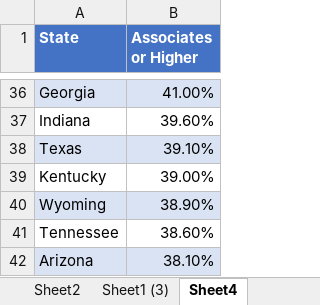
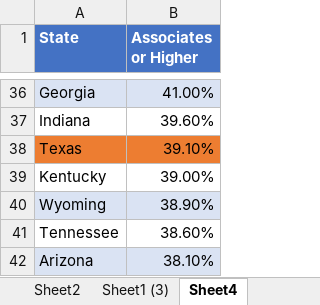
Before and after one commit to bob-dinger/Texas_Indicators, an Excel workbook: education/Percent of population age 25-34 with a postsecondary credential/HigherEdAlmanac_2020_Data.xlsx, sheet Sheet4, drawn as a sheet; only a part is shown, gaps mark what is left out; values as stored, in another font and other column widths than the file's, no borders; the diff names each change by its address in the sheet, - before the commit and + after, or states it on an @@ line.

Commit message:
more education

```diff
--- a/education/Percent of population age 25-34 with a postsecondary credential/HigherEdAlmanac_2020_Data.xlsx (sheet Sheet4)
+++ b/education/Percent of population age 25-34 with a postsecondary credential/HigherEdAlmanac_2020_Data.xlsx (sheet Sheet4)
-A38:B38 fill: #DAE3F3
+A38:B38 fill: #ED7D31
```
Also changed, not shown: 24 other files.
